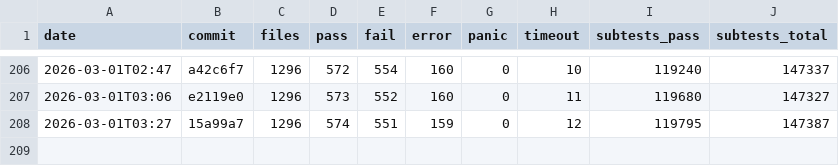
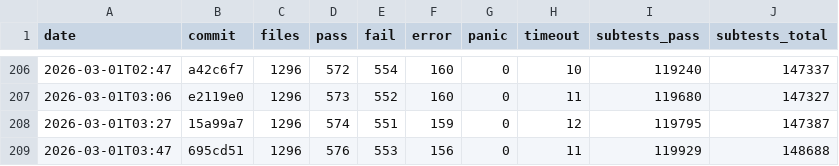
Before and after one commit to tokuhirom/mutsu, a TSV file: HISTORY.tsv, drawn as a sheet; only a part is shown, gaps mark what is left out.

Commit message:
Update roast history (2026-03-01T03:47)

```diff
--- a/HISTORY.tsv
+++ b/HISTORY.tsv
@@ -208 +208,2 @@ date	commit	files	pass	fail	error	panic	timeout	subtests_pass	subtests_total
 2026-03-01T03:27	15a99a7	1296	574	551	159	0	12	119795	147387
+2026-03-01T03:47	695cd51	1296	576	553	156	0	11	119929	148688
```
Also changed, not shown: 1 other file.
